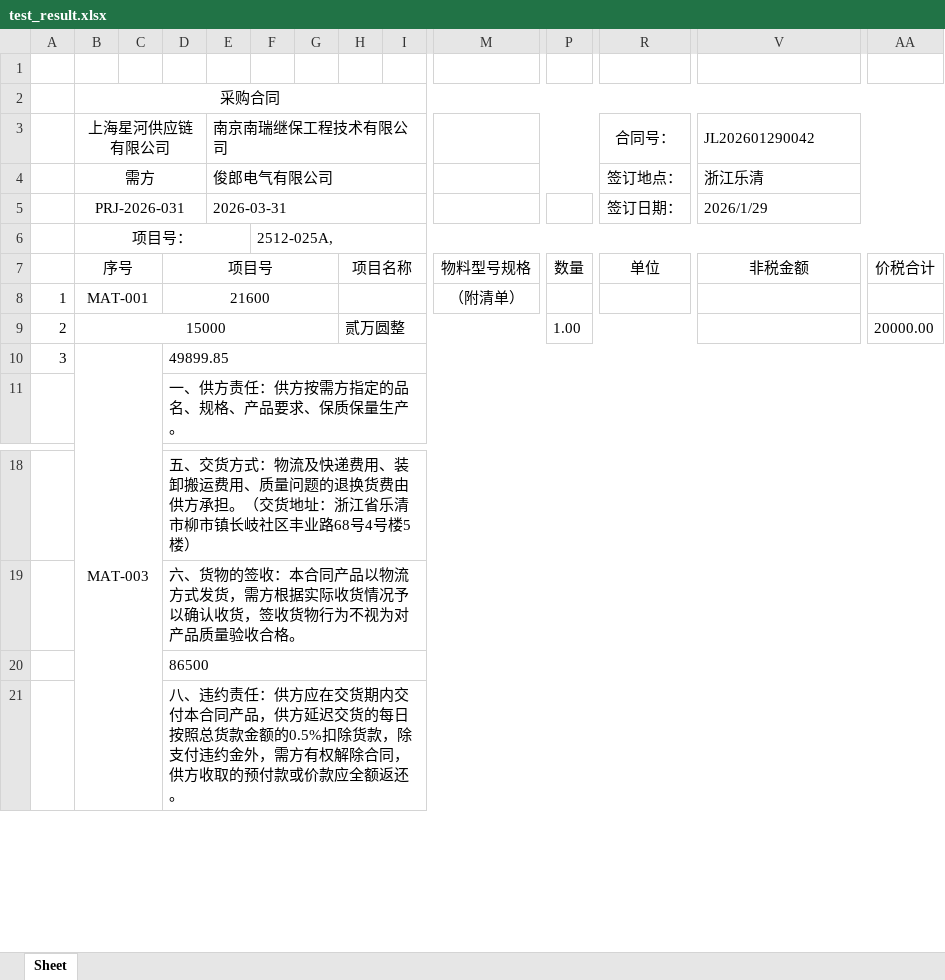
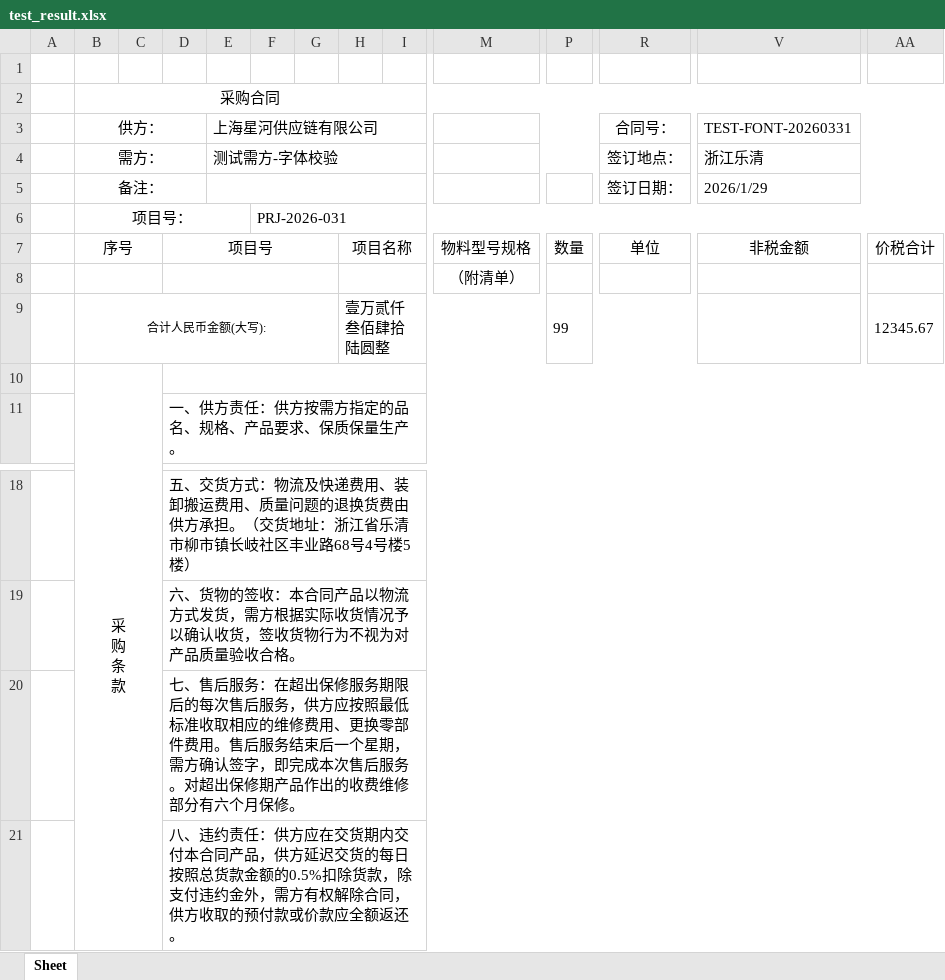
Before and after one commit to wwwwww121221/gyl, an Excel workbook: static/contracts/test_result.xlsx, sheet Sheet, drawn as a sheet; only a part is shown, gaps mark what is left out; values as stored, in another font and other column widths than the file's, no borders; removed rows and columns are numbered as before the commit, all else as after; rows hold the shown columns only; ↵ is a line break in a cell; the diff covers the shown part only; the diff names each change by its address in the sheet, - before the commit and + after, or states it on an @@ line.

```diff
--- a/static/contracts/test_result.xlsx (sheet Sheet)
+++ b/static/contracts/test_result.xlsx (sheet Sheet)
-row 3:  | 上海星河供应链有限公司 |  |  | 南京南瑞继保工程技术有限公司 |  |  |  |  |  |  | 合同号： | JL202601290042
+row 3:  | 供方： |  |  | 上海星河供应链有限公司 |  |  |  |  |  |  | 合同号： | TEST-FONT-20260331
-B4: 需方
+B4: 需方：
-E4: 俊郎电气有限公司
+E4: 测试需方-字体校验
-B5: PRJ-2026-031
+B5: 备注：
-E5: 2026-03-31
+E5: (empty)
-F6: 2512-025A,
+F6: PRJ-2026-031
-row 8: 1 | MAT-001 |  | 21600 |  |  |  |  |  | （附清单）
-row 9: 2 | 15000 |  |  |  |  |  | 贰万圆整 |  |  | 1.00 |  |  | 20000.00
-row 10: 3 | MAT-003 |  | 49899.85
+row 8:  |  |  |  |  |  |  |  |  | （附清单）
+row 9:  | 合计人民币金额(大写): |  |  |  |  |  | 壹万贰仟叁佰肆拾陆圆整 |  |  | 99 |  |  | 12345.67
+row 10:  | 采 ↵ 购 ↵ 条 ↵ 款
-D20: 86500
+D20: 七、售后服务：在超出保修服务期限后的每次售后服务，供方应按照最低标准收取相应的维修费用、更换零部件费用。售后服务结束后一个星期，需方确认签字，即完成本次售后服务。对超出保修期产品作出的收费维修部分有六个月保修。
```
Also changed, not shown: 3 added rows, 18 removed rows, 25 edited cells and merged cells elsewhere in this sheet, static/contracts/_normalized_template.xlsx, static/templates/合同模版.xlsx, 3 other files.
